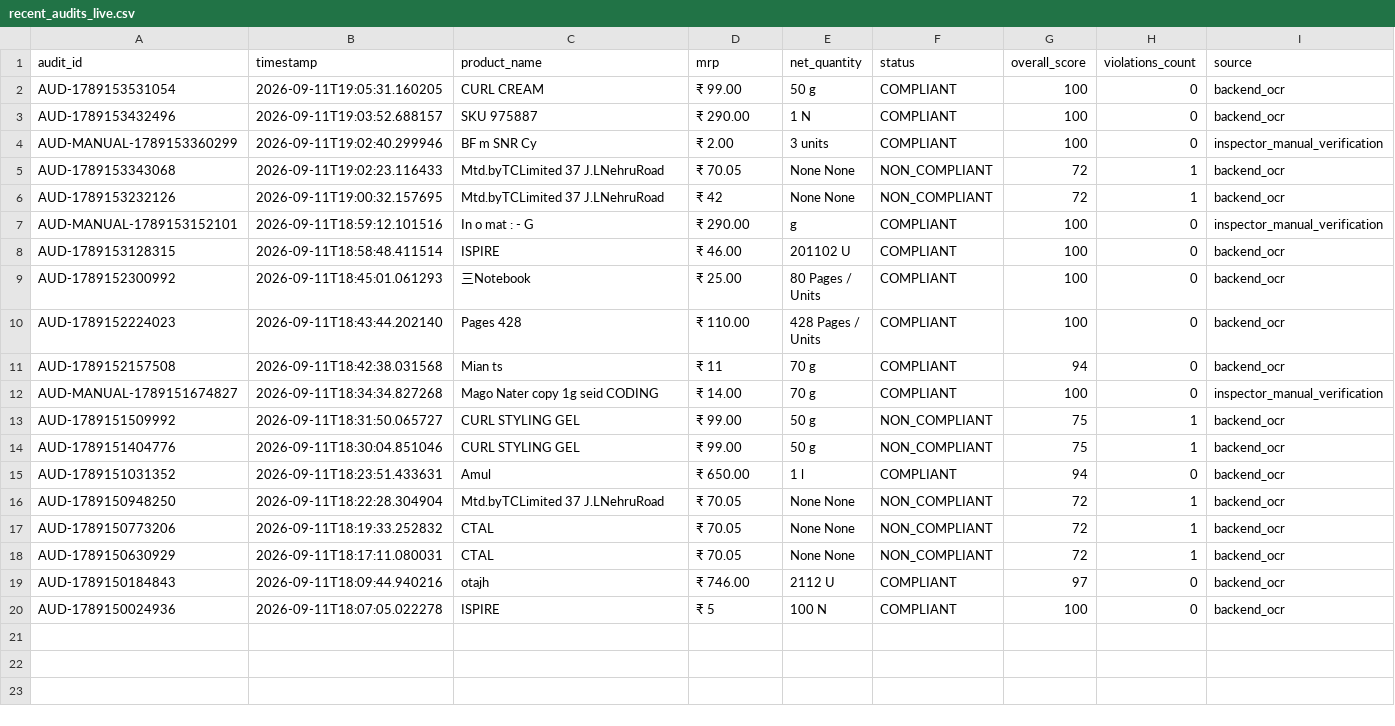
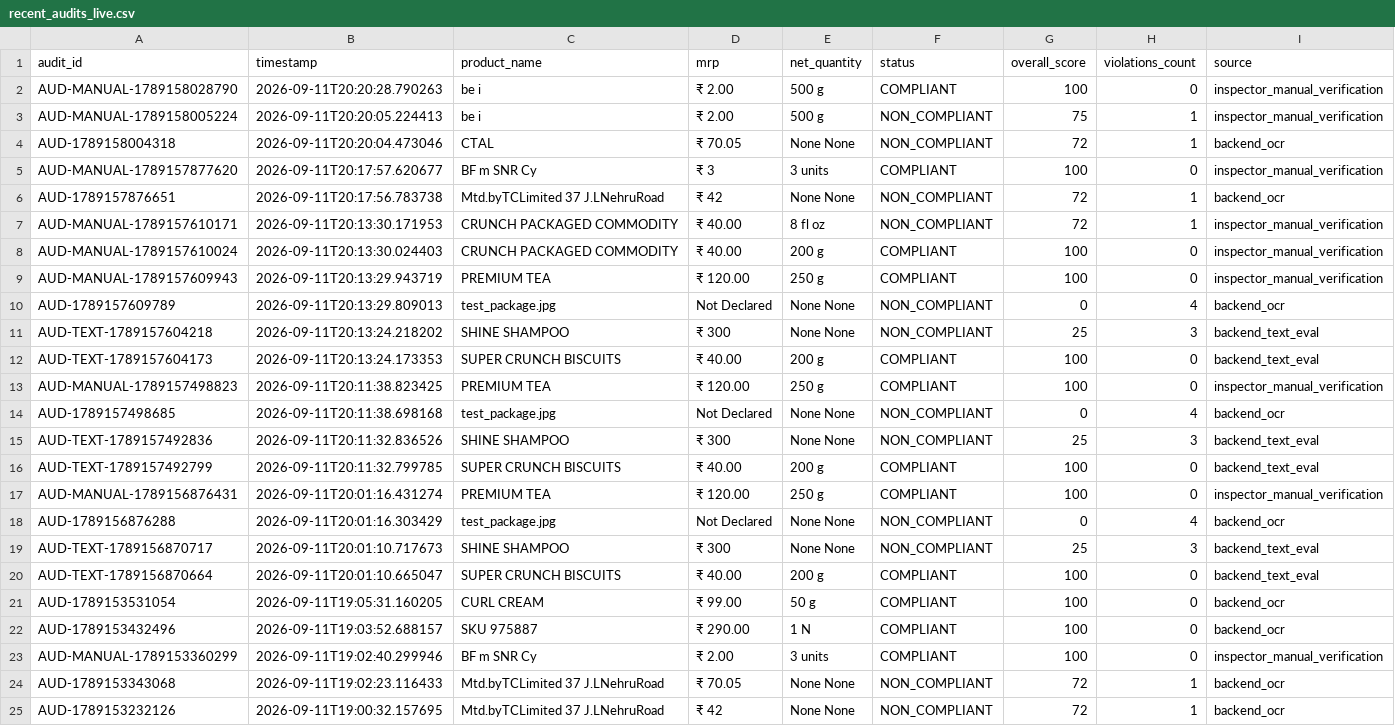
Before and after one commit to himanshuk91014-spec/AI-Smart-Metrology-Inspector, a CSV file: backend/data/recent_audits_live.csv, drawn as a sheet; only a part is shown; the shorter side is filled out with more unchanged rows; the diff names each change by its address in the sheet, - before the commit and + after, or states it on an @@ line.

Commit message:
fix: manual overwrite single source of truth for compliance audit

```diff
--- a/backend/data/recent_audits_live.csv
+++ b/backend/data/recent_audits_live.csv
+row 2: AUD-MANUAL-1789158028790 | 2026-09-11T20:20:28.790263 | be i | ₹ 2.00 | 500 g | COMPLIANT | 100 | 0 | inspector_manual_verification
+row 3: AUD-MANUAL-1789158005224 | 2026-09-11T20:20:05.224413 | be i | ₹ 2.00 | 500 g | NON_COMPLIANT | 75 | 1 | inspector_manual_verification
+row 4: AUD-1789158004318 | 2026-09-11T20:20:04.473046 | CTAL | ₹ 70.05 | None None | NON_COMPLIANT | 72 | 1 | backend_ocr
+row 5: AUD-MANUAL-1789157877620 | 2026-09-11T20:17:57.620677 | BF m SNR Cy | ₹ 3 | 3 units | COMPLIANT | 100 | 0 | inspector_manual_verification
+row 6: AUD-1789157876651 | 2026-09-11T20:17:56.783738 | Mtd.byTCLimited 37 J.LNehruRoad | ₹ 42 | None None | NON_COMPLIANT | 72 | 1 | backend_ocr
+row 7: AUD-MANUAL-1789157610171 | 2026-09-11T20:13:30.171953 | CRUNCH PACKAGED COMMODITY | ₹ 40.00 | 8 fl oz | NON_COMPLIANT | 72 | 1 | inspector_manual_verification
+row 8: AUD-MANUAL-1789157610024 | 2026-09-11T20:13:30.024403 | CRUNCH PACKAGED COMMODITY | ₹ 40.00 | 200 g | COMPLIANT | 100 | 0 | inspector_manual_verification
+row 9: AUD-MANUAL-1789157609943 | 2026-09-11T20:13:29.943719 | PREMIUM TEA | ₹ 120.00 | 250 g | COMPLIANT | 100 | 0 | inspector_manual_verification
+row 10: AUD-1789157609789 | 2026-09-11T20:13:29.809013 | test_package.jpg | Not Declared | None None | NON_COMPLIANT | 0 | 4 | backend_ocr
+row 11: AUD-TEXT-1789157604218 | 2026-09-11T20:13:24.218202 | SHINE SHAMPOO | ₹ 300 | None None | NON_COMPLIANT | 25 | 3 | backend_text_eval
+row 12: AUD-TEXT-1789157604173 | 2026-09-11T20:13:24.173353 | SUPER CRUNCH BISCUITS | ₹ 40.00 | 200 g | COMPLIANT | 100 | 0 | backend_text_eval
+row 13: AUD-MANUAL-1789157498823 | 2026-09-11T20:11:38.823425 | PREMIUM TEA | ₹ 120.00 | 250 g | COMPLIANT | 100 | 0 | inspector_manual_verification
+row 14: AUD-1789157498685 | 2026-09-11T20:11:38.698168 | test_package.jpg | Not Declared | None None | NON_COMPLIANT | 0 | 4 | backend_ocr
+row 15: AUD-TEXT-1789157492836 | 2026-09-11T20:11:32.836526 | SHINE SHAMPOO | ₹ 300 | None None | NON_COMPLIANT | 25 | 3 | backend_text_eval
+row 16: AUD-TEXT-1789157492799 | 2026-09-11T20:11:32.799785 | SUPER CRUNCH BISCUITS | ₹ 40.00 | 200 g | COMPLIANT | 100 | 0 | backend_text_eval
+row 17: AUD-MANUAL-1789156876431 | 2026-09-11T20:01:16.431274 | PREMIUM TEA | ₹ 120.00 | 250 g | COMPLIANT | 100 | 0 | inspector_manual_verification
+row 18: AUD-1789156876288 | 2026-09-11T20:01:16.303429 | test_package.jpg | Not Declared | None None | NON_COMPLIANT | 0 | 4 | backend_ocr
+row 19: AUD-TEXT-1789156870717 | 2026-09-11T20:01:10.717673 | SHINE SHAMPOO | ₹ 300 | None None | NON_COMPLIANT | 25 | 3 | backend_text_eval
+row 20: AUD-TEXT-1789156870664 | 2026-09-11T20:01:10.665047 | SUPER CRUNCH BISCUITS | ₹ 40.00 | 200 g | COMPLIANT | 100 | 0 | backend_text_eval
```
Also changed, not shown: 13 other files.
